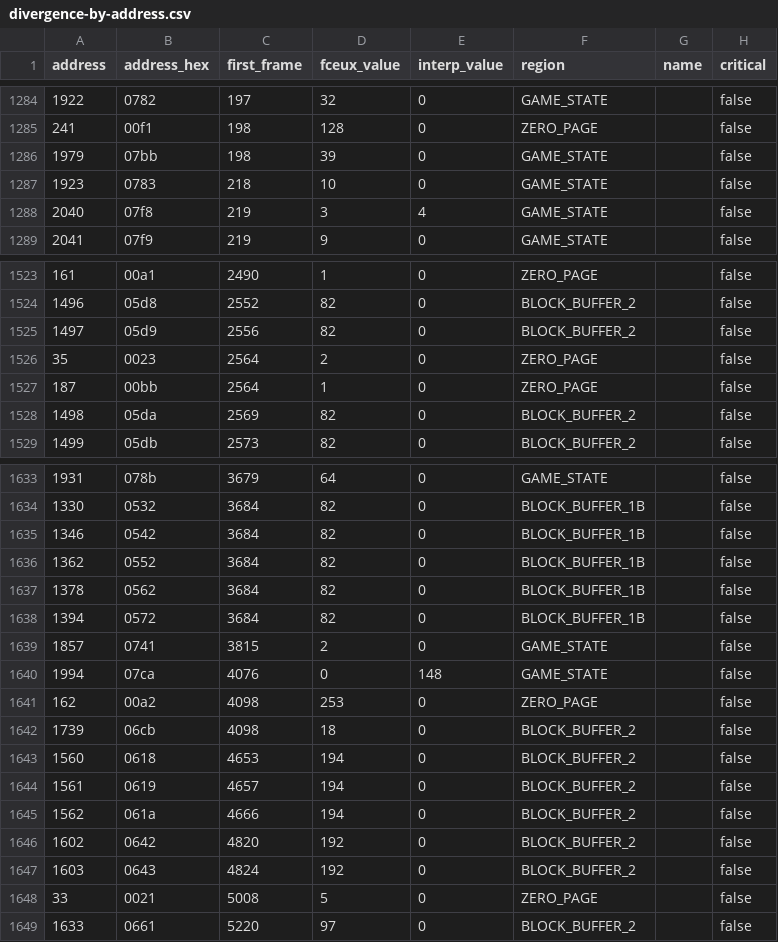
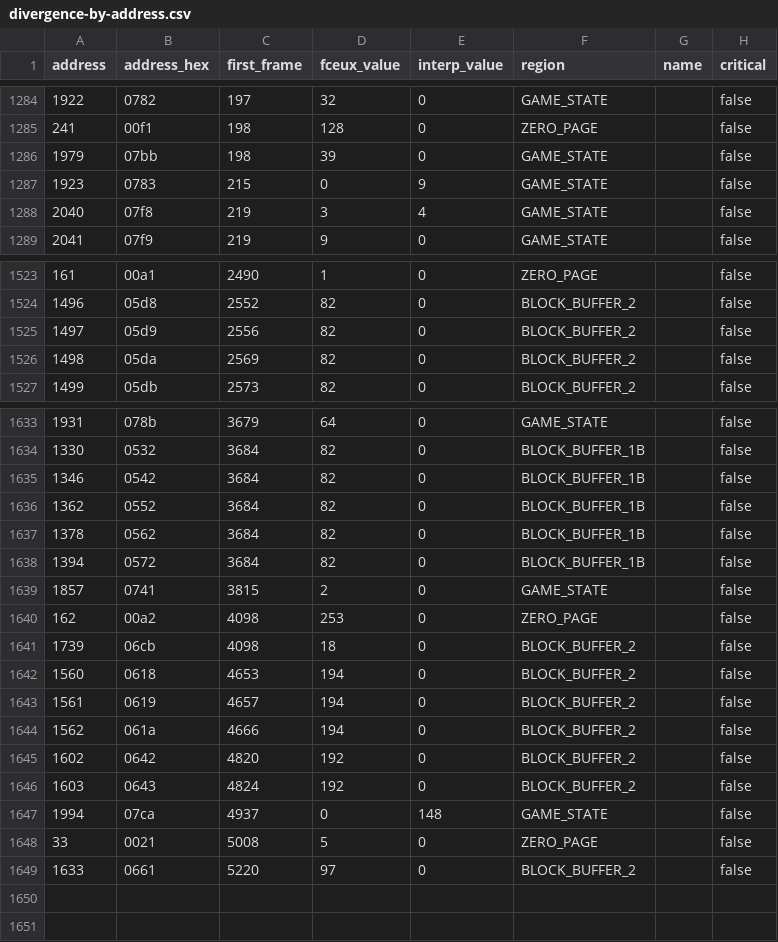
Before and after one commit to UnknownJoe796/6502-to-kotlin, a CSV file: local/tas/divergence-by-address.csv, drawn as a sheet; only a part is shown, gaps mark what is left out; the diff covers the shown part only.

Commit message:
Frame debt Tas success

```diff
--- a/local/tas/divergence-by-address.csv
+++ b/local/tas/divergence-by-address.csv
@@ -1286,3 +1286,3 @@ address,address_hex,first_frame,fceux_value,interp_value,region,name,critical
 1979,07bb,198,39,0,GAME_STATE,,false
-1923,0783,218,10,0,GAME_STATE,,false
+1923,0783,215,0,9,GAME_STATE,,false
 2040,07f8,219,3,4,GAME_STATE,,false
@@ -1525,4 +1525,2 @@ address,address_hex,first_frame,fceux_value,interp_value,region,name,critical
 1497,05d9,2556,82,0,BLOCK_BUFFER_2,,false
-35,0023,2564,2,0,ZERO_PAGE,,false
-187,00bb,2564,1,0,ZERO_PAGE,,false
 1498,05da,2569,82,0,BLOCK_BUFFER_2,,false
@@ -1639,3 +1639,2 @@ address,address_hex,first_frame,fceux_value,interp_value,region,name,critical
 1857,0741,3815,2,0,GAME_STATE,,false
-1994,07ca,4076,0,148,GAME_STATE,,false
 162,00a2,4098,253,0,ZERO_PAGE,,false
@@ -1647,2 +1646,3 @@ address,address_hex,first_frame,fceux_value,interp_value,region,name,critical
 1603,0643,4824,192,0,BLOCK_BUFFER_2,,false
+1994,07ca,4937,0,148,GAME_STATE,,false
 33,0021,5008,5,0,ZERO_PAGE,,false
```
Also changed, not shown: 7 added rows, 5 removed rows and 10 edited cells elsewhere in this file, 31 other files.
